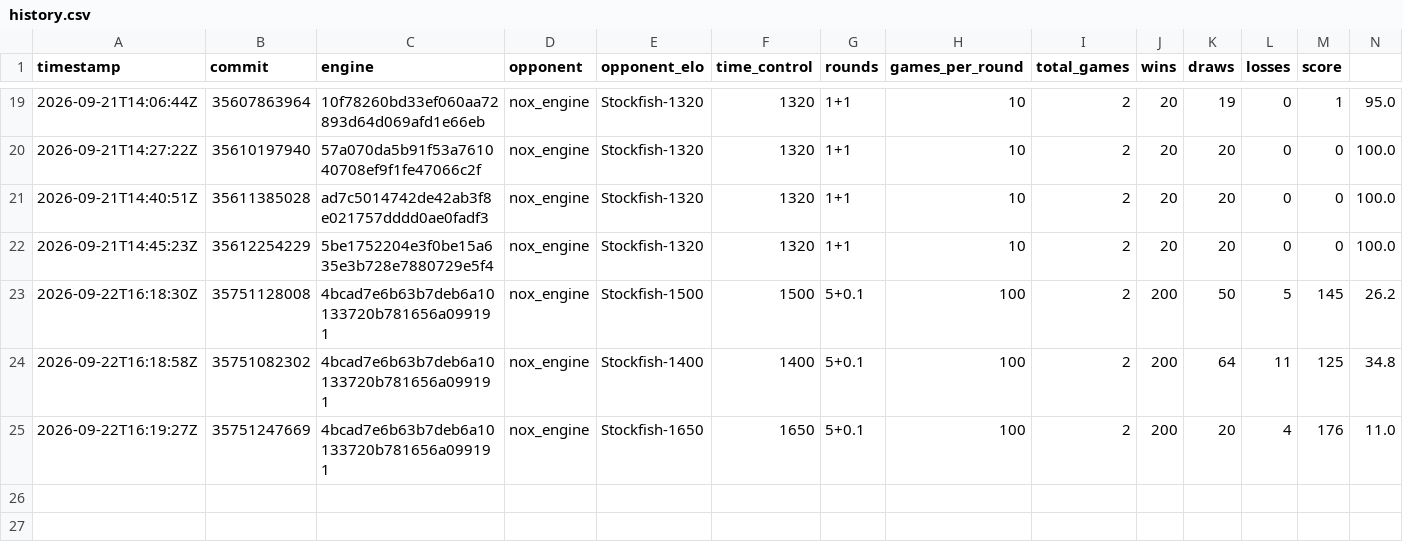
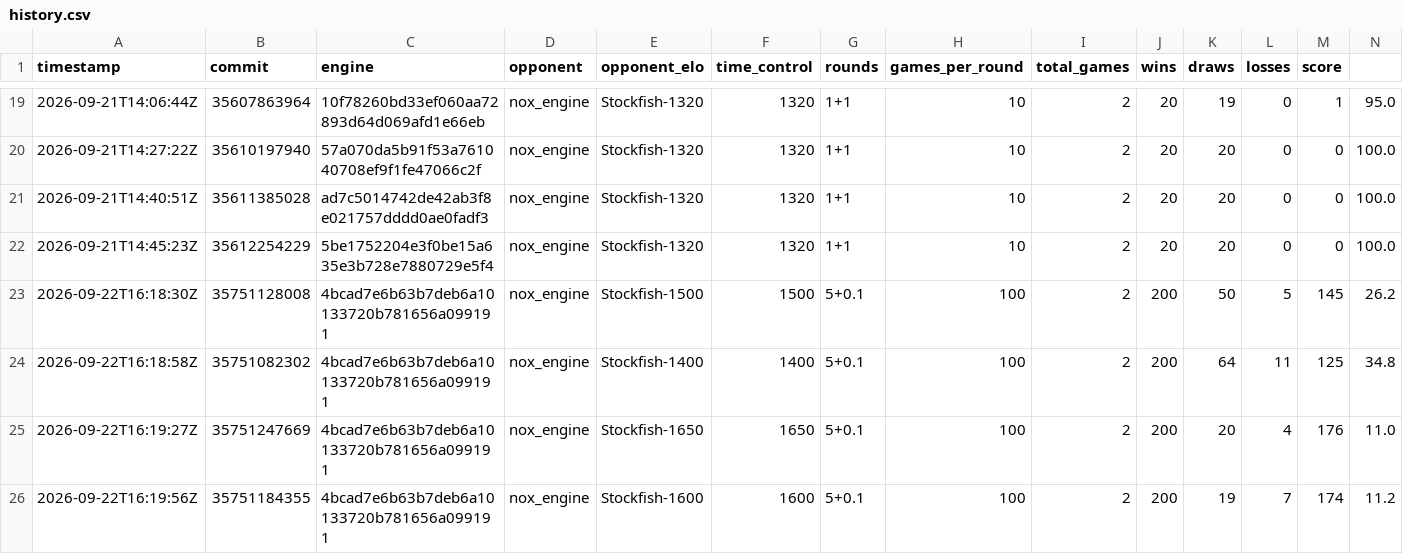
Before and after one commit to NoxiousTab/nox_engine, a CSV file: benchmarks/history.csv, drawn as a sheet; only a part is shown, gaps mark what is left out; the diff names each change by its address in the sheet, - before the commit and + after, or states it on an @@ line.

```diff
--- a/benchmarks/history.csv
+++ b/benchmarks/history.csv
+row 26: 2026-09-22T16:19:56Z | 35751184355 | 4bcad7e6b63b7deb6a10133720b781656a099191 | nox_engine | Stockfish-1600 | 1600 | 5+0.1 | 100 | 2 | 200 | 19 | 7 | 174 | 11.2
```
